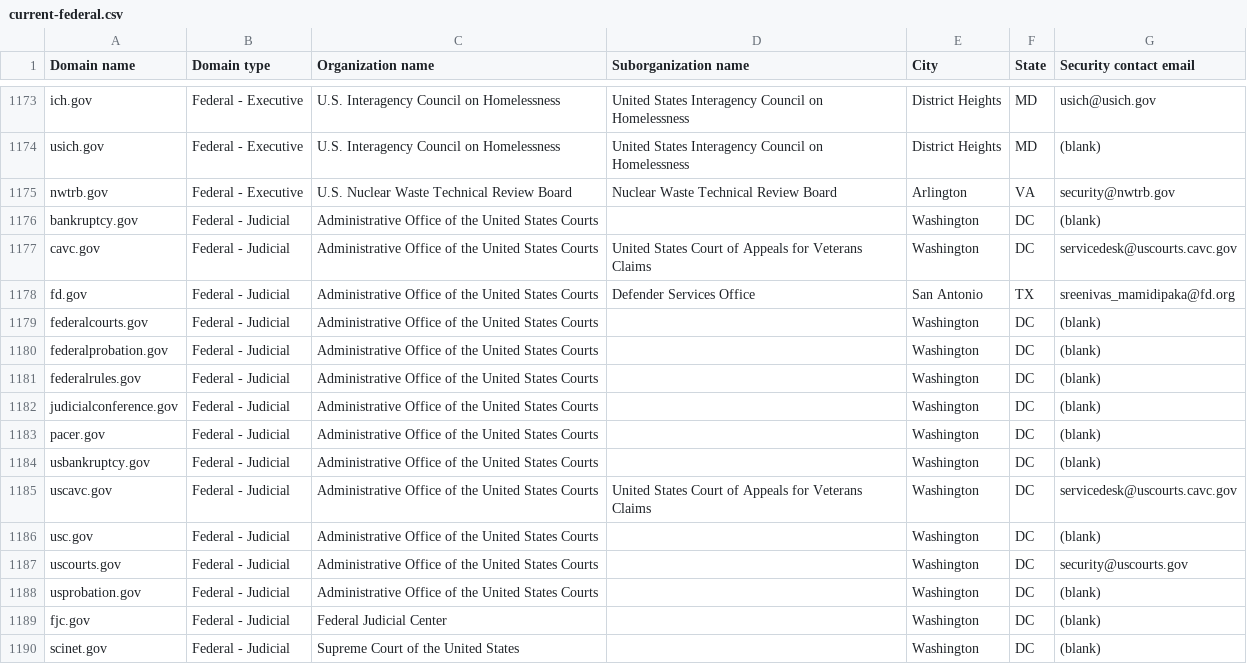
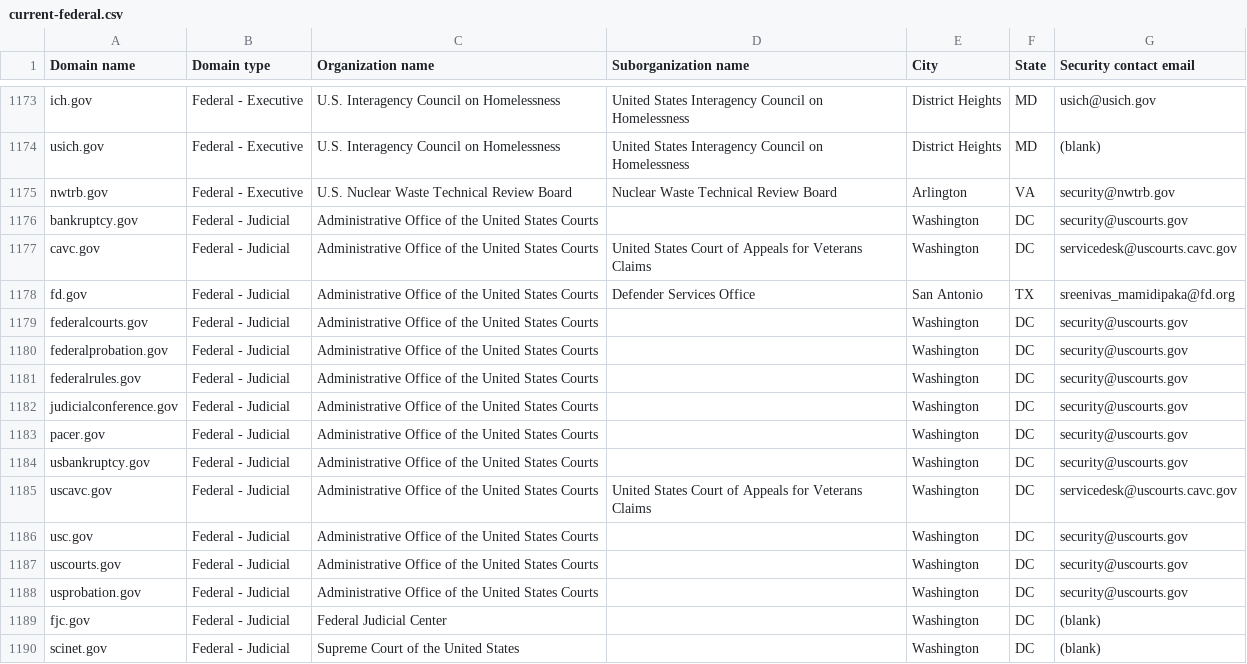
Before and after one commit to f0r3ns1cat0r/dotgov-data, a CSV file: current-federal.csv, drawn as a sheet; only a part is shown, gaps mark what is left out.

Commit message:
Flat: latest data (2026-09-09T11:12:14.485Z) {   "date": "2026-09-09T11:12:14.485Z",   "files": [     {       "name": "current-federal.csv",       "deltaBytes": 126,       "source": "https://manage.get.gov/api/v1/get-report/current-federal"     },     {       "name": "current-full.csv",       "deltaBytes": 569,       "source": "https://manage.get.gov/api/v1/get-report/current-full"     }   ] }

```diff
--- a/current-federal.csv
+++ b/current-federal.csv
@@ -1175,15 +1175,15 @@ usich.gov,Federal - Executive,U.S. Interagency Council on Homelessness,United St
 nwtrb.gov,Federal - Executive,U.S. Nuclear Waste Technical Review Board,Nuclear Waste Technical Review Board,Arlington,VA,security@nwtrb.gov
-bankruptcy.gov,Federal - Judicial,Administrative Office of the United States Courts,,Washington,DC,(blank)
+bankruptcy.gov,Federal - Judicial,Administrative Office of the United States Courts,,Washington,DC,security@uscourts.gov
 cavc.gov,Federal - Judicial,Administrative Office of the United States Courts,United States Court of Appeals for Veterans Claims,Washington,DC,servicedesk@uscourts.cavc.gov
 fd.gov,Federal - Judicial,Administrative Office of the United States Courts,Defender Services Office,San Antonio,TX,sreenivas_mamidipaka@fd.org
-federalcourts.gov,Federal - Judicial,Administrative Office of the United States Courts,,Washington,DC,(blank)
-federalprobation.gov,Federal - Judicial,Administrative Office of the United States Courts,,Washington,DC,(blank)
-federalrules.gov,Federal - Judicial,Administrative Office of the United States Courts,,Washington,DC,(blank)
-judicialconference.gov,Federal - Judicial,Administrative Office of the United States Courts,,Washington,DC,(blank)
-pacer.gov,Federal - Judicial,Administrative Office of the United States Courts,,Washington,DC,(blank)
-usbankruptcy.gov,Federal - Judicial,Administrative Office of the United States Courts,,Washington,DC,(blank)
+federalcourts.gov,Federal - Judicial,Administrative Office of the United States Courts,,Washington,DC,security@uscourts.gov
+federalprobation.gov,Federal - Judicial,Administrative Office of the United States Courts,,Washington,DC,security@uscourts.gov
+federalrules.gov,Federal - Judicial,Administrative Office of the United States Courts,,Washington,DC,security@uscourts.gov
+judicialconference.gov,Federal - Judicial,Administrative Office of the United States Courts,,Washington,DC,security@uscourts.gov
+pacer.gov,Federal - Judicial,Administrative Office of the United States Courts,,Washington,DC,security@uscourts.gov
+usbankruptcy.gov,Federal - Judicial,Administrative Office of the United States Courts,,Washington,DC,security@uscourts.gov
 uscavc.gov,Federal - Judicial,Administrative Office of the United States Courts,United States Court of Appeals for Veterans Claims,Washington,DC,servicedesk@uscourts.cavc.gov
-usc.gov,Federal - Judicial,Administrative Office of the United States Courts,,Washington,DC,(blank)
+usc.gov,Federal - Judicial,Administrative Office of the United States Courts,,Washington,DC,security@uscourts.gov
 uscourts.gov,Federal - Judicial,Administrative Office of the United States Courts,,Washington,DC,security@uscourts.gov
-usprobation.gov,Federal - Judicial,Administrative Office of the United States Courts,,Washington,DC,(blank)
+usprobation.gov,Federal - Judicial,Administrative Office of the United States Courts,,Washington,DC,security@uscourts.gov
 fjc.gov,Federal - Judicial,Federal Judicial Center,,Washington,DC,(blank)
```
Also changed, not shown: 1 other file.
